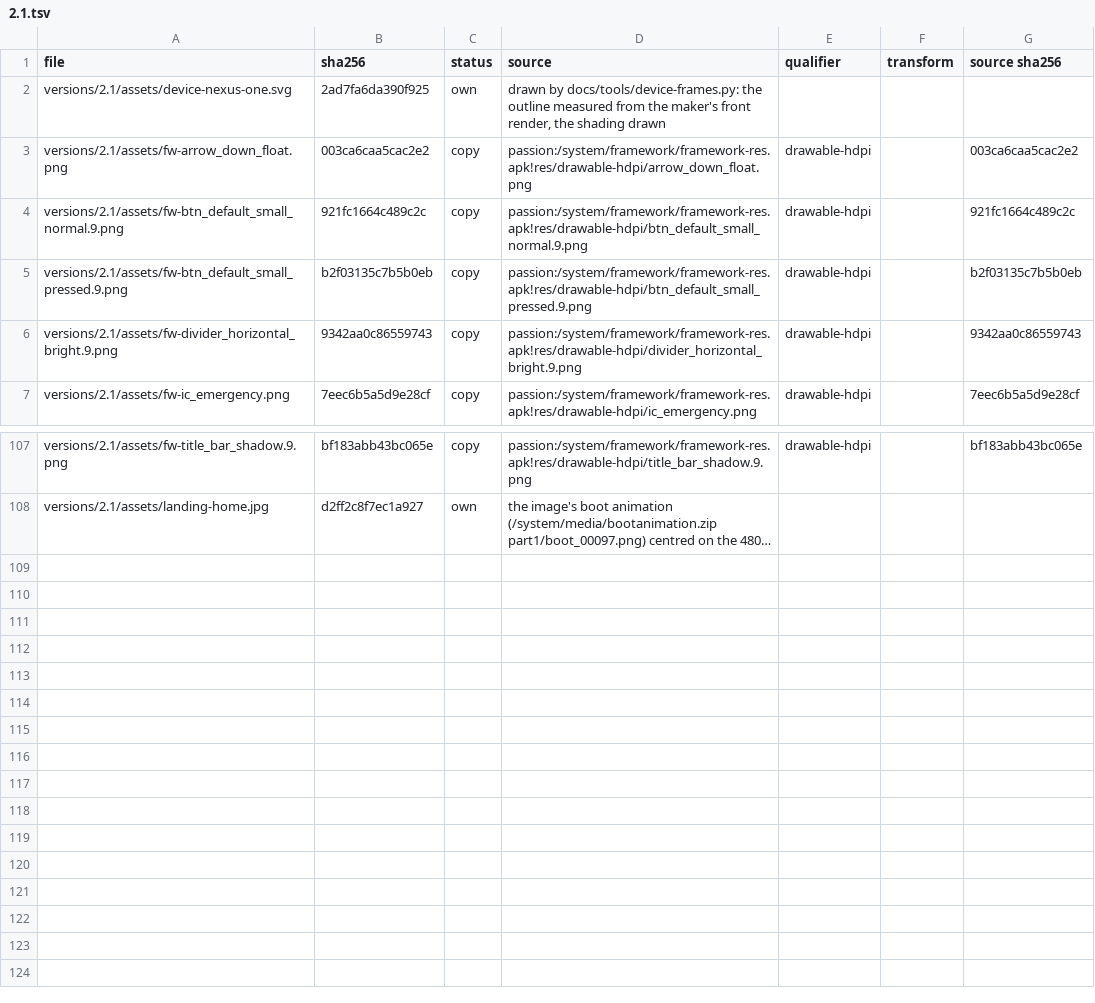
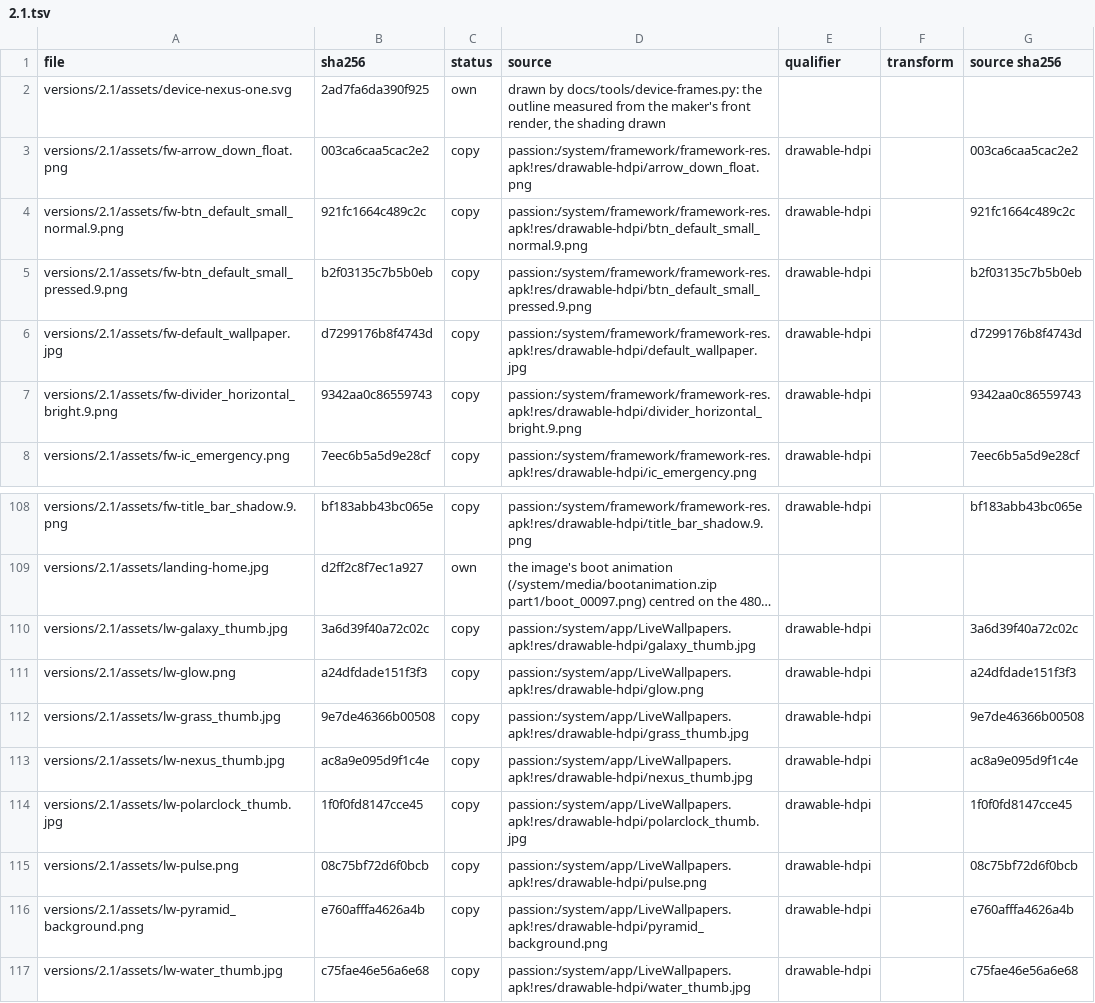
Before and after one commit to szabolevi98/android-simulator, a TSV file: docs/reports/assets/2.1.tsv, drawn as a sheet; only a part is shown, gaps mark what is left out; long unchanged cells end in …; the diff names each change by its address in the sheet, - before the commit and + after, or states it on an @@ line.

Commit message:
Android 2.1 wallpaper layer with the image's default, the Nexus live wallpaper, from LiveWallpapers.apk's nexus.rs
A canvas behind every screen draws nexus.rs as written: the pyramid background over twice the width, 20 pulses and 40 tap extras on 14 px cells with 40-cell trails and 64 px glows, 0.2 px/ms +-30 %, starts up to 2 s apart, the four colours, textures modulated and added (SRC_ALPHA / ONE) at 45 ms a frame; offset() follows the home screen and tap() is android.wallpaper.tap. A picture wallpaper goes through --ec-wallpaper.

```diff
--- a/docs/reports/assets/2.1.tsv
+++ b/docs/reports/assets/2.1.tsv
+row 6: versions/2.1/assets/fw-default_wallpaper.jpg | d7299176b8f4743d | copy | passion:/system/framework/framework-res.apk!res/drawable-hdpi/default_wallpaper.jpg | drawable-hdpi |  | d7299176b8f4743d
+row 110: versions/2.1/assets/lw-galaxy_thumb.jpg | 3a6d39f40a72c02c | copy | passion:/system/app/LiveWallpapers.apk!res/drawable-hdpi/galaxy_thumb.jpg | drawable-hdpi |  | 3a6d39f40a72c02c
+row 111: versions/2.1/assets/lw-glow.png | a24dfdade151f3f3 | copy | passion:/system/app/LiveWallpapers.apk!res/drawable-hdpi/glow.png | drawable-hdpi |  | a24dfdade151f3f3
+row 112: versions/2.1/assets/lw-grass_thumb.jpg | 9e7de46366b00508 | copy | passion:/system/app/LiveWallpapers.apk!res/drawable-hdpi/grass_thumb.jpg | drawable-hdpi |  | 9e7de46366b00508
+row 113: versions/2.1/assets/lw-nexus_thumb.jpg | ac8a9e095d9f1c4e | copy | passion:/system/app/LiveWallpapers.apk!res/drawable-hdpi/nexus_thumb.jpg | drawable-hdpi |  | ac8a9e095d9f1c4e
+row 114: versions/2.1/assets/lw-polarclock_thumb.jpg | 1f0f0fd8147cce45 | copy | passion:/system/app/LiveWallpapers.apk!res/drawable-hdpi/polarclock_thumb.jpg | drawable-hdpi |  | 1f0f0fd8147cce45
+row 115: versions/2.1/assets/lw-pulse.png | 08c75bf72d6f0bcb | copy | passion:/system/app/LiveWallpapers.apk!res/drawable-hdpi/pulse.png | drawable-hdpi |  | 08c75bf72d6f0bcb
+row 116: versions/2.1/assets/lw-pyramid_background.png | e760afffa4626a4b | copy | passion:/system/app/LiveWallpapers.apk!res/drawable-hdpi/pyramid_background.png | drawable-hdpi |  | e760afffa4626a4b
+row 117: versions/2.1/assets/lw-water_thumb.jpg | c75fae46e56a6e68 | copy | passion:/system/app/LiveWallpapers.apk!res/drawable-hdpi/water_thumb.jpg | drawable-hdpi |  | c75fae46e56a6e68
```
Also changed, not shown: docs/data/ec-assets.tsv, 13 other files.
